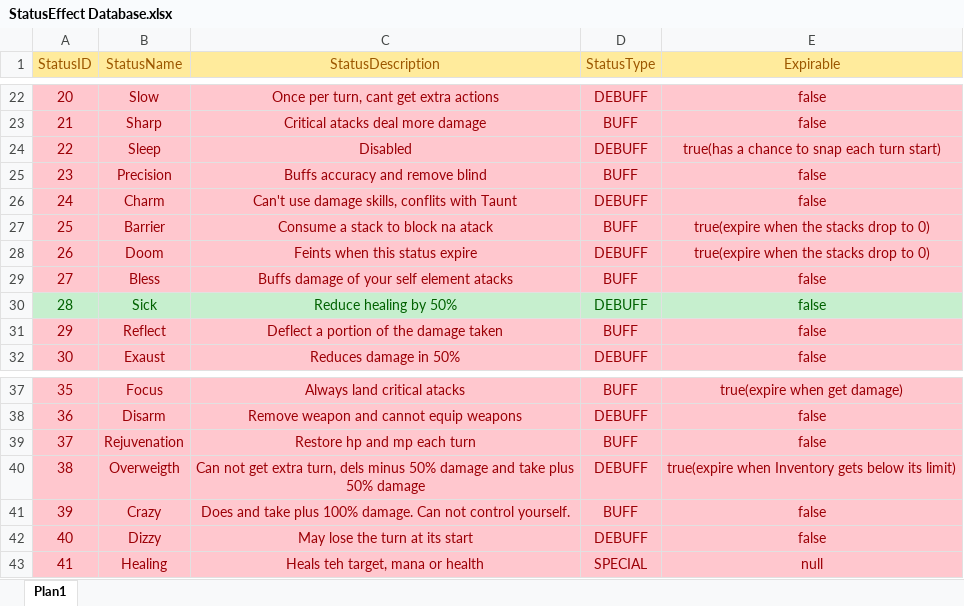
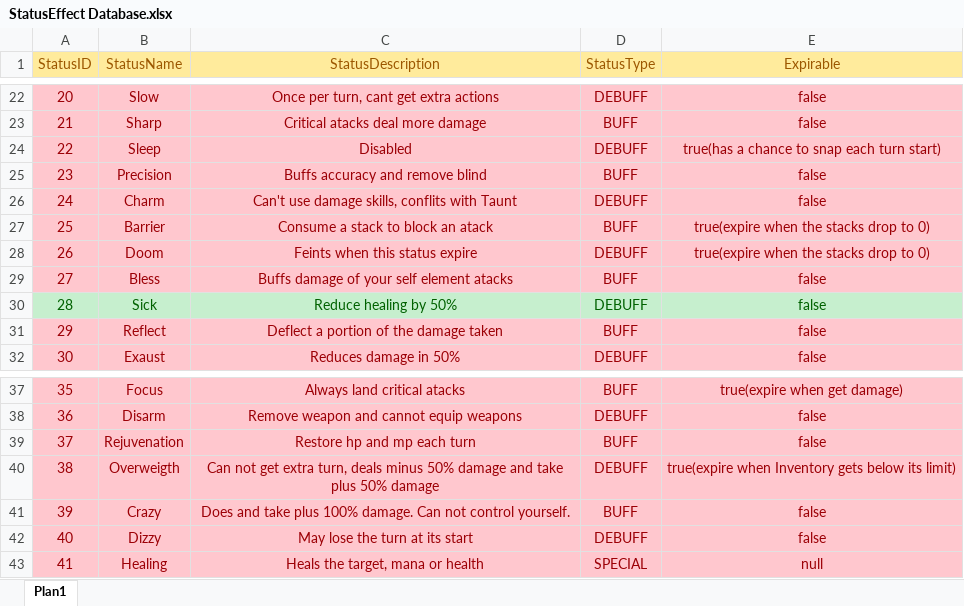
Before and after one commit to TheTheqs/DRoque-Lite, an Excel workbook: documentation/StatusEffect Database.xlsx, sheet Plan1, drawn as a sheet; only a part is shown, gaps mark what is left out; values as stored, in another font and other column widths than the file's, no borders; the diff names each change by its address in the sheet, - before the commit and + after, or states it on an @@ line.

```diff
--- a/documentation/StatusEffect Database.xlsx (sheet Plan1)
+++ b/documentation/StatusEffect Database.xlsx (sheet Plan1)
-C27 (StatusDescription): Consume a stack to block na atack
+C27 (StatusDescription): Consume a stack to block an atack
-C40 (StatusDescription): …extra turn, dels minus 50%…
+C40 (StatusDescription): …extra turn, deals minus 50%…
-C43 (StatusDescription): Heals teh target, mana or health
+C43 (StatusDescription): Heals the target, mana or health
```
Also changed, not shown: documentation/SkillsDatabase.xlsx, 29 other files.
